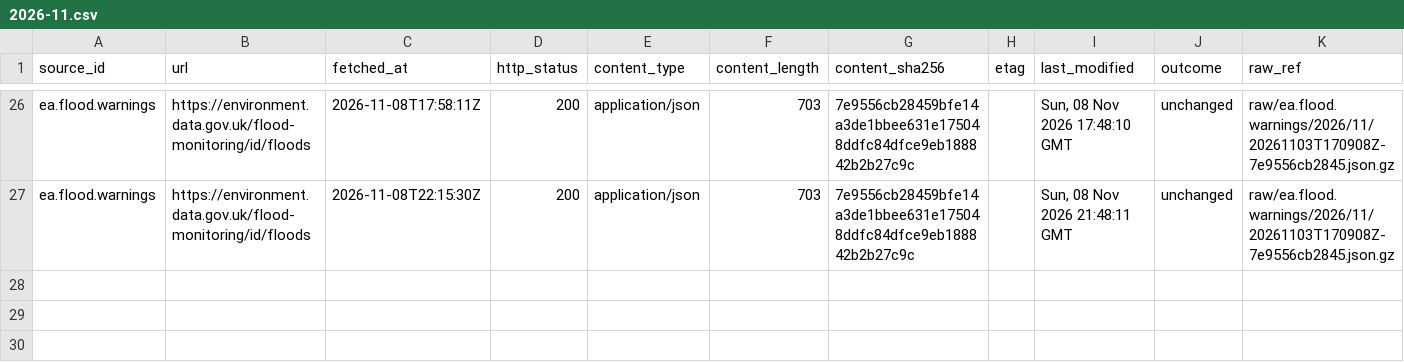
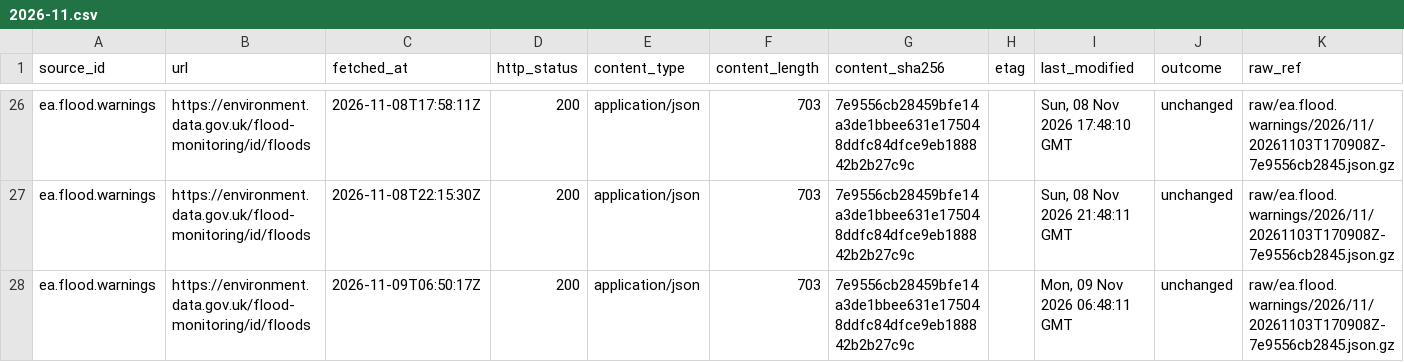
Before and after one commit to q3dresearch/wss-flood-warnings, a CSV file: manifest/ea.flood.warnings/2026-11.csv, drawn as a sheet; only a part is shown, gaps mark what is left out; rows hold the shown columns only; the diff names each change by its address in the sheet, - before the commit and + after, or states it on an @@ line.

```diff
--- a/manifest/ea.flood.warnings/2026-11.csv
+++ b/manifest/ea.flood.warnings/2026-11.csv
+row 28: ea.flood.warnings | https://environment.data.gov.uk/flood-monitoring/id/floods | 2026-11-09T06:50:17Z | 200 | application/json | 703 | 7e9556cb28459bfe14a3de1bbee631e175048ddfc84dfce9eb188842b2b27c9c |  | Mon, 09 Nov 2026 06:48:11 GMT | unchanged | raw/ea.flood.warnings/2026/11/20261103T170908Z-7e9556cb2845.json.gz
```
Also changed, not shown: 1 other file.
